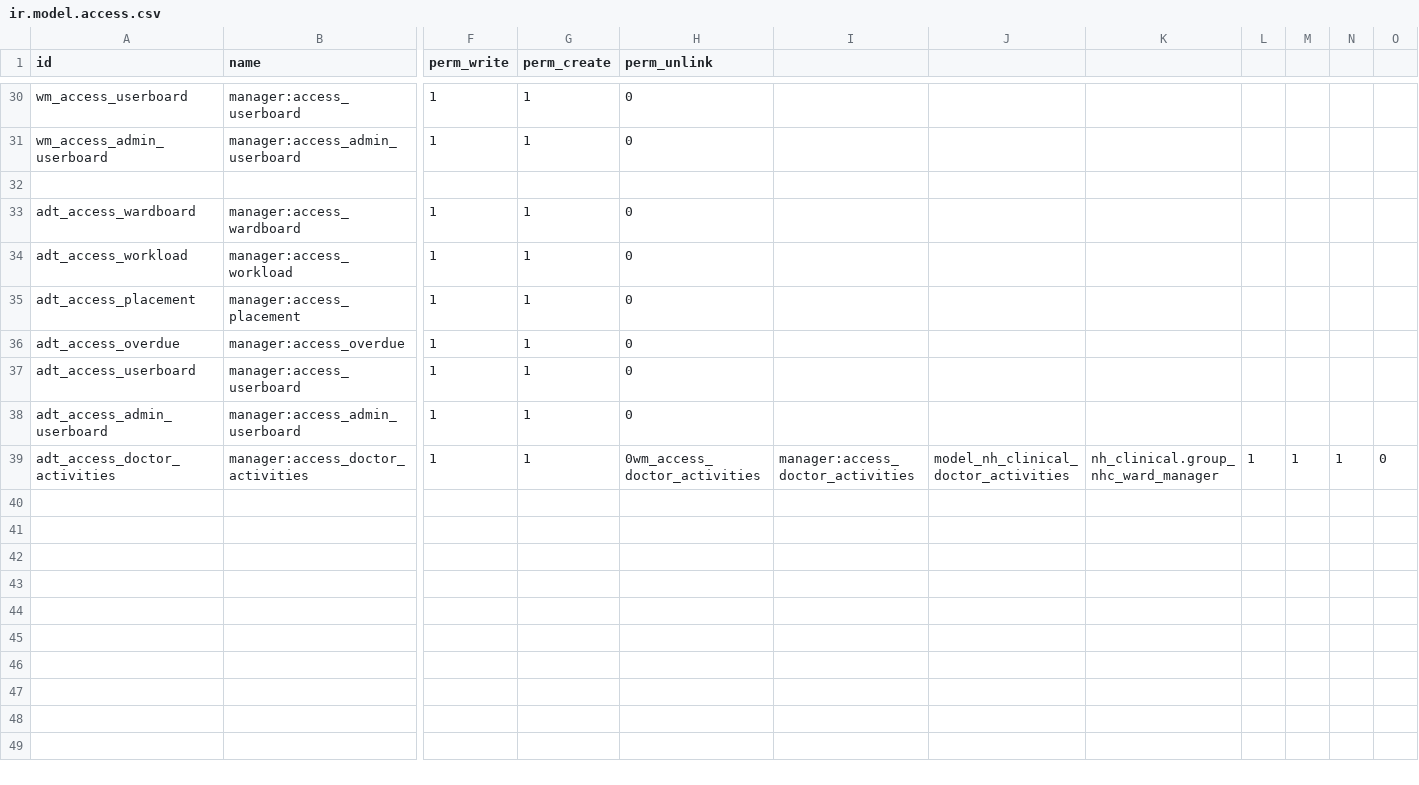
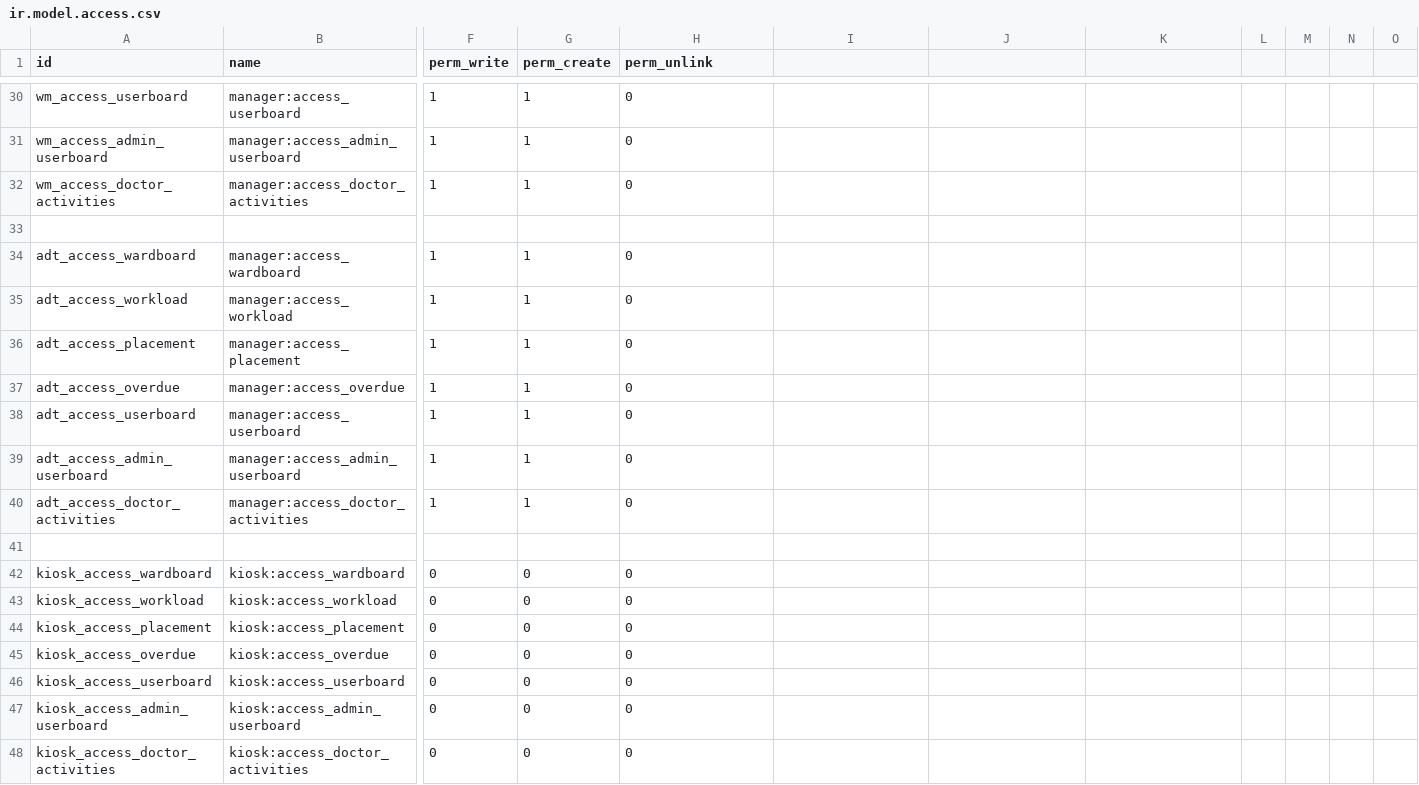
Before and after one commit to LiberTang0/odoo-temp, a CSV file: nh_eobs/security/ir.model.access.csv, drawn as a sheet; only a part is shown, gaps mark what is left out; addresses are those after the commit; rows hold the shown columns only; the diff names each change by its address in the sheet, - before the commit and + after, or states it on an @@ line.

```diff
--- a/nh_eobs/security/ir.model.access.csv
+++ b/nh_eobs/security/ir.model.access.csv
+row 32: wm_access_doctor_activities | manager:access_doctor_activities | 1 | 1 | 0
-H40 (perm_unlink): 0wm_access_doctor_activities
+H40 (perm_unlink): 0
-I40: manager:access_doctor_activities
+I40: (empty)
-J40: model_nh_clinical_doctor_activities
+J40: (empty)
-K40: nh_clinical.group_nhc_ward_manager
+K40: (empty)
-L40: 1
+L40: (empty)
-M40: 1
+M40: (empty)
-N40: 1
+N40: (empty)
-O40: 0
+O40: (empty)
+row 41: (empty)
+row 42: kiosk_access_wardboard | kiosk:access_wardboard | 0 | 0 | 0
+row 43: kiosk_access_workload | kiosk:access_workload | 0 | 0 | 0
+row 44: kiosk_access_placement | kiosk:access_placement | 0 | 0 | 0
+row 45: kiosk_access_overdue | kiosk:access_overdue | 0 | 0 | 0
+row 46: kiosk_access_userboard | kiosk:access_userboard | 0 | 0 | 0
+row 47: kiosk_access_admin_userboard | kiosk:access_admin_userboard | 0 | 0 | 0
+row 48: kiosk_access_doctor_activities | kiosk:access_doctor_activities | 0 | 0 | 0
```
Also changed, not shown: nh_clinical/security/ir.model.access.csv, nh_clinical/security/operations/ir.model.access.csv, 12 other files.
